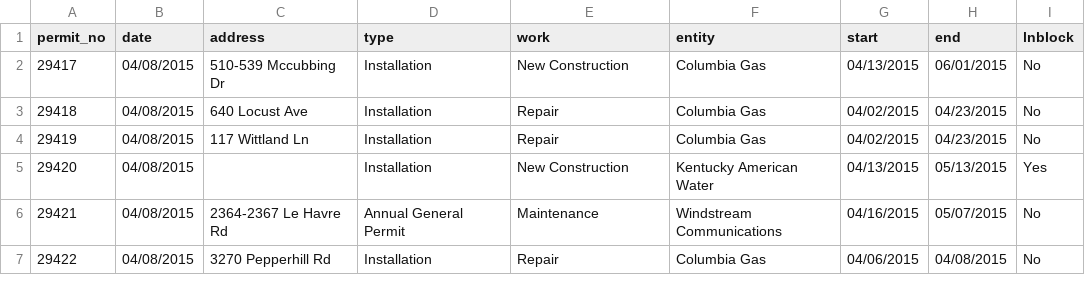
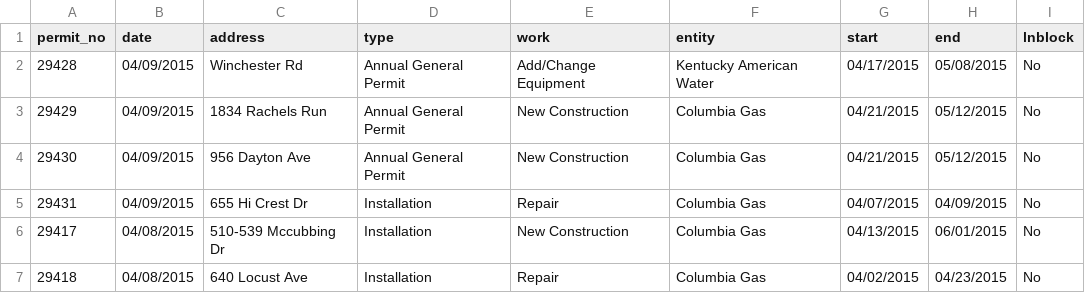
Before and after one commit to jmhollinger/jmhollinger.github.io, a CSV file: datatables/data/row.csv, drawn as a sheet; only a part is shown; the shorter side is filled out with more unchanged rows; the diff names each change by its address in the sheet, - before the commit and + after, or states it on an @@ line.

```diff
--- a/datatables/data/row.csv
+++ b/datatables/data/row.csv
+row 2: 29428 | 04/09/2015 | Winchester Rd | Annual General Permit | Add/Change Equipment | Kentucky American Water | 04/17/2015 | 05/08/2015 | No
+row 3: 29429 | 04/09/2015 | 1834 Rachels Run | Annual General Permit | New Construction | Columbia Gas | 04/21/2015 | 05/12/2015 | No
+row 4: 29430 | 04/09/2015 | 956 Dayton Ave | Annual General Permit | New Construction | Columbia Gas | 04/21/2015 | 05/12/2015 | No
+row 5: 29431 | 04/09/2015 | 655 Hi Crest Dr | Installation | Repair | Columbia Gas | 04/07/2015 | 04/09/2015 | No
```
Also changed, not shown: 25 other files.
